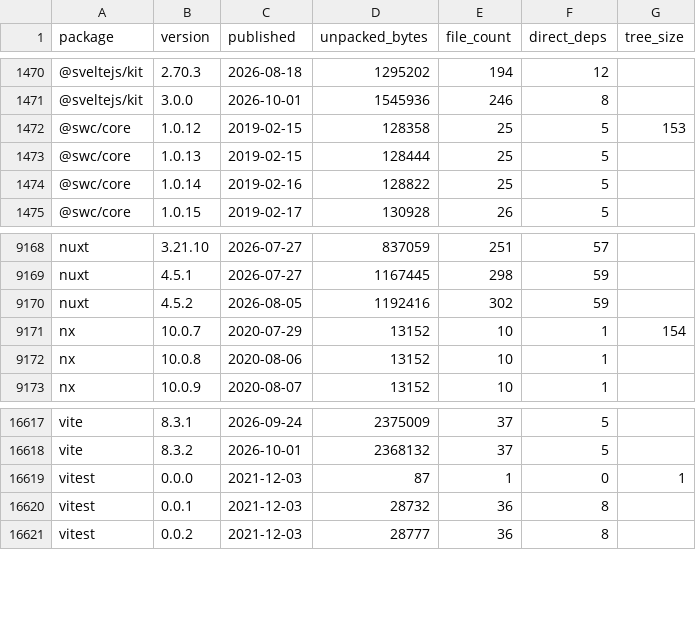
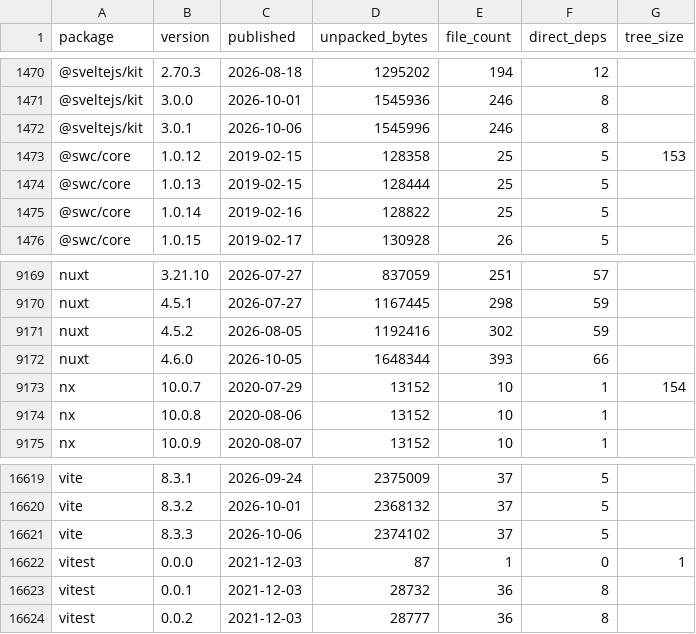
Before and after one commit to shwetankg07/great-consolidation, a CSV file: data/releases.csv, drawn as a sheet; only a part is shown, gaps mark what is left out.

Commit message:
2026-10-06: 83 packages, 3 new releases

```diff
--- a/data/releases.csv
+++ b/data/releases.csv
@@ -1471,2 +1471,3 @@ package,version,published,unpacked_bytes,file_count,direct_deps,tree_size
 @sveltejs/kit,3.0.0,2026-10-01,1545936,246,8,
+@sveltejs/kit,3.0.1,2026-10-06,1545996,246,8,
 @swc/core,1.0.12,2019-02-15,128358,25,5,153
@@ -9170,2 +9171,3 @@ nuxt,4.5.1,2026-07-27,1167445,298,59,
 nuxt,4.5.2,2026-08-05,1192416,302,59,
+nuxt,4.6.0,2026-10-05,1648344,393,66,
 nx,10.0.7,2020-07-29,13152,10,1,154
@@ -16618,2 +16620,3 @@ vite,8.3.1,2026-09-24,2375009,37,5,
 vite,8.3.2,2026-10-01,2368132,37,5,
+vite,8.3.3,2026-10-06,2374102,37,5,
 vitest,0.0.0,2021-12-03,87,1,0,1
```
Also changed, not shown: data/daily.csv, 1 other file.
